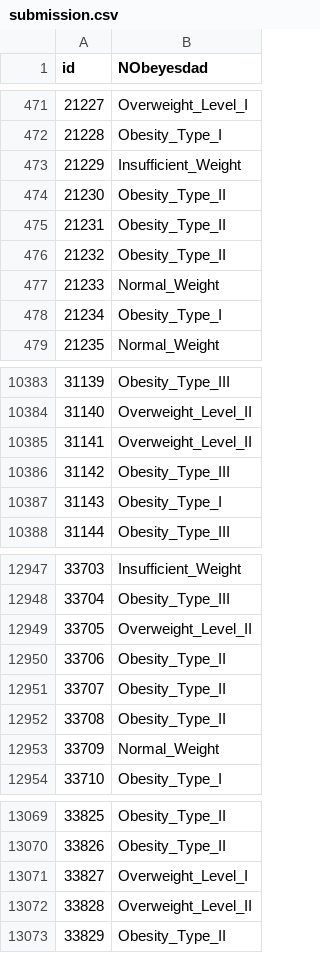
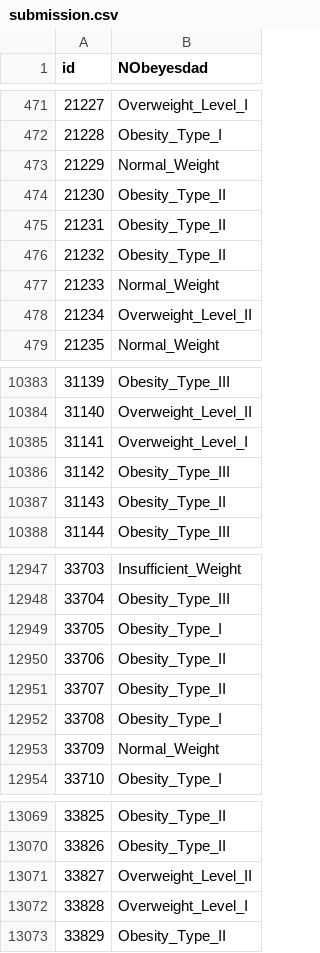
Before and after one commit to mailmezorro/playground-series-s4e2, a CSV file: submission.csv, drawn as a sheet; only a part is shown, gaps mark what is left out; the diff covers the shown part only.

```diff
--- a/submission.csv
+++ b/submission.csv
@@ -472,3 +472,3 @@ id,NObeyesdad
 21228,Obesity_Type_I
-21229,Insufficient_Weight
+21229,Normal_Weight
 21230,Obesity_Type_II
@@ -477,3 +477,3 @@ id,NObeyesdad
 21233,Normal_Weight
-21234,Obesity_Type_I
+21234,Overweight_Level_II
 21235,Normal_Weight
@@ -10384,5 +10384,5 @@ id,NObeyesdad
 31140,Overweight_Level_II
-31141,Overweight_Level_II
+31141,Overweight_Level_I
 31142,Obesity_Type_III
-31143,Obesity_Type_I
+31143,Obesity_Type_II
 31144,Obesity_Type_III
@@ -12948,6 +12948,6 @@ id,NObeyesdad
 33704,Obesity_Type_III
-33705,Overweight_Level_II
+33705,Obesity_Type_I
 33706,Obesity_Type_II
 33707,Obesity_Type_II
-33708,Obesity_Type_II
+33708,Obesity_Type_I
 33709,Normal_Weight
@@ -13070,4 +13070,4 @@ id,NObeyesdad
 33826,Obesity_Type_II
-33827,Overweight_Level_I
-33828,Overweight_Level_II
+33827,Overweight_Level_II
+33828,Overweight_Level_I
 33829,Obesity_Type_II
```
Also changed, not shown: 173 edited cells elsewhere in this file, 7 other files.
